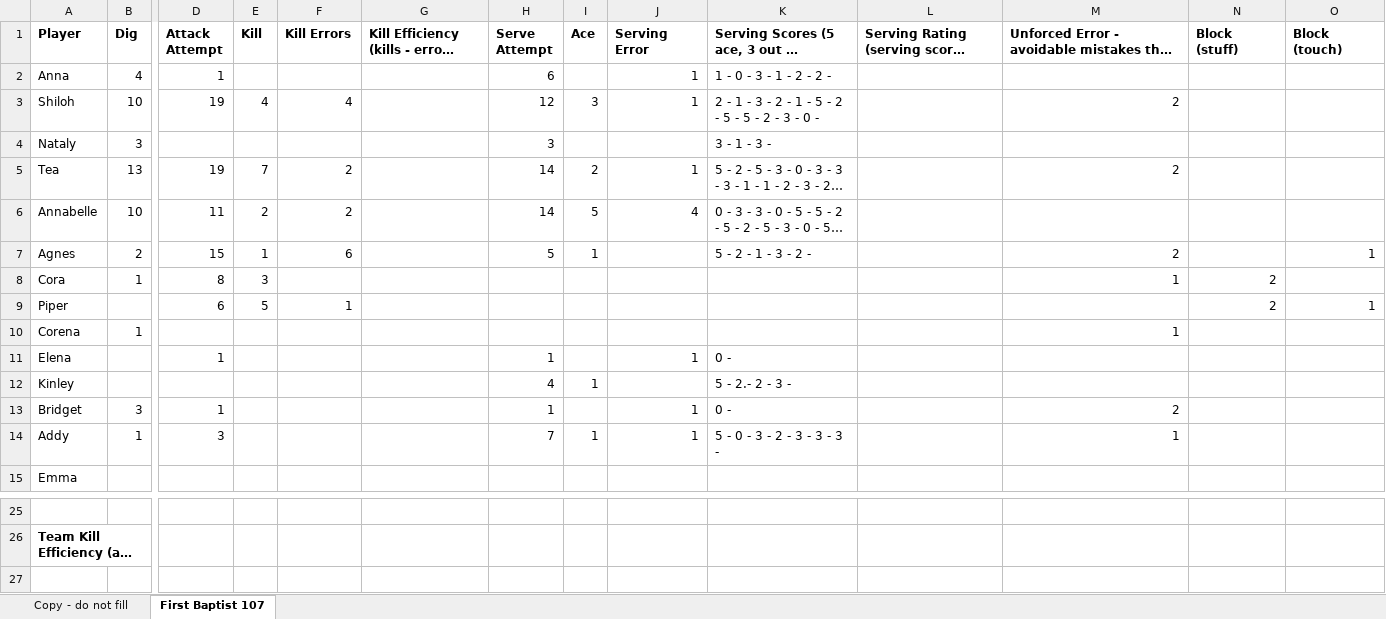
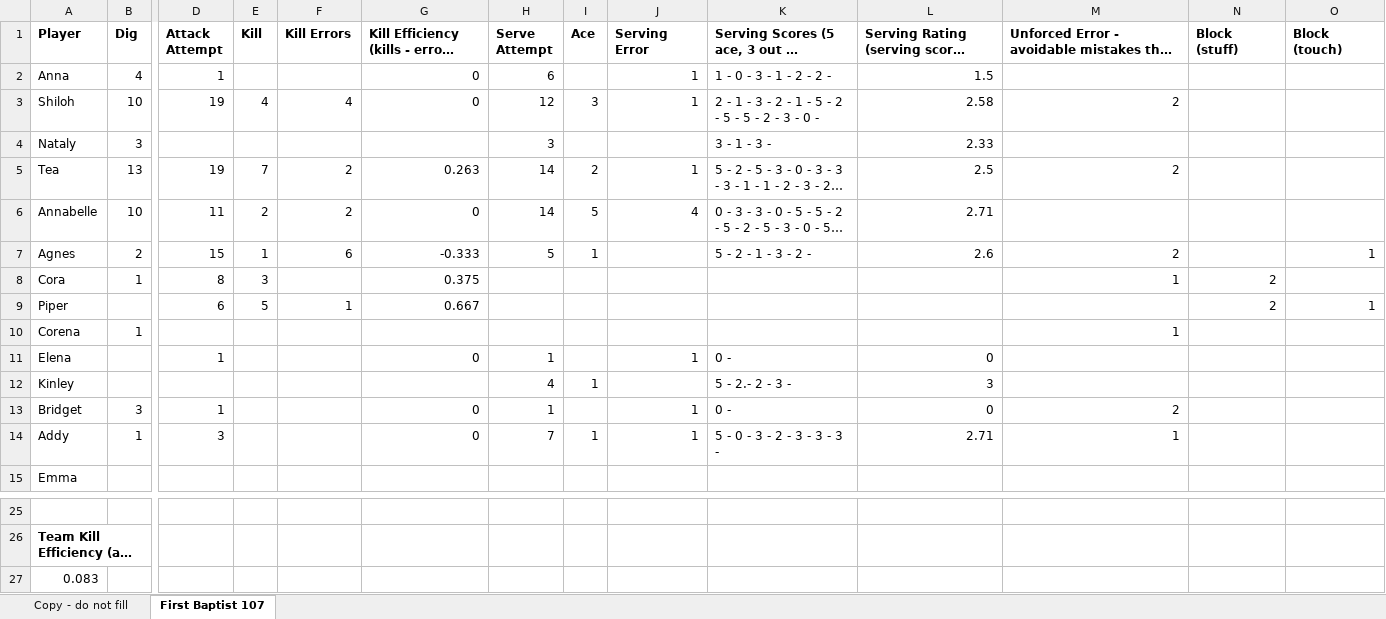
Before and after one commit to clancyred/defenders-volleyball, an Excel workbook: source/varsity_stat_workbook.xlsx, sheet First Baptist 107, drawn as a sheet; only a part is shown, gaps mark what is left out; long unchanged cells end in …; values as stored, in another font and other column widths than the file's, no borders; charts and pictures not drawn; rows hold the shown columns only; the diff names each change by its address in the sheet, - before the commit and + after, or states it on an @@ line.

Commit message:
Update stat workbook from Google Sheet

```diff
--- a/source/varsity_stat_workbook.xlsx (sheet First Baptist 107)
+++ b/source/varsity_stat_workbook.xlsx (sheet First Baptist 107)
-G2:G3: (empty)
+G2:G3: 0
-L2: (empty)
+L2: 1.5
-L3: (empty)
+L3: 2.58
-L4: (empty)
+L4: 2.33
-G5: (empty)
+G5: 0.263
-L5: (empty)
+L5: 2.5
-G6: (empty)
+G6: 0
-L6: (empty)
+L6: 2.71
-G7: (empty)
+G7: -0.333
-L7: (empty)
+L7: 2.6
-G8: (empty)
+G8: 0.375
-G9: (empty)
+G9: 0.667
-G11: (empty)
+G11: 0
-L11: (empty)
+L11: 0
-L12: (empty)
+L12: 3
-G13:G14: (empty)
+G13:G14: 0
-L13: (empty)
+L13: 0
-L14: (empty)
+L14: 2.71
+row 27: 0.083
```
